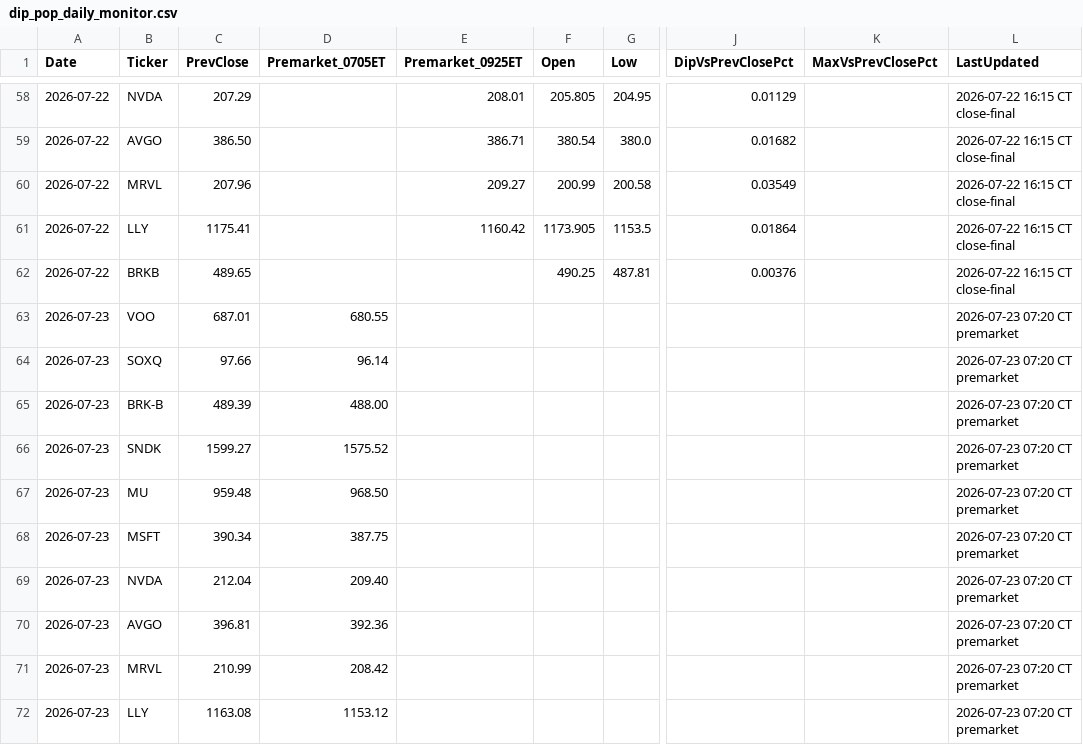
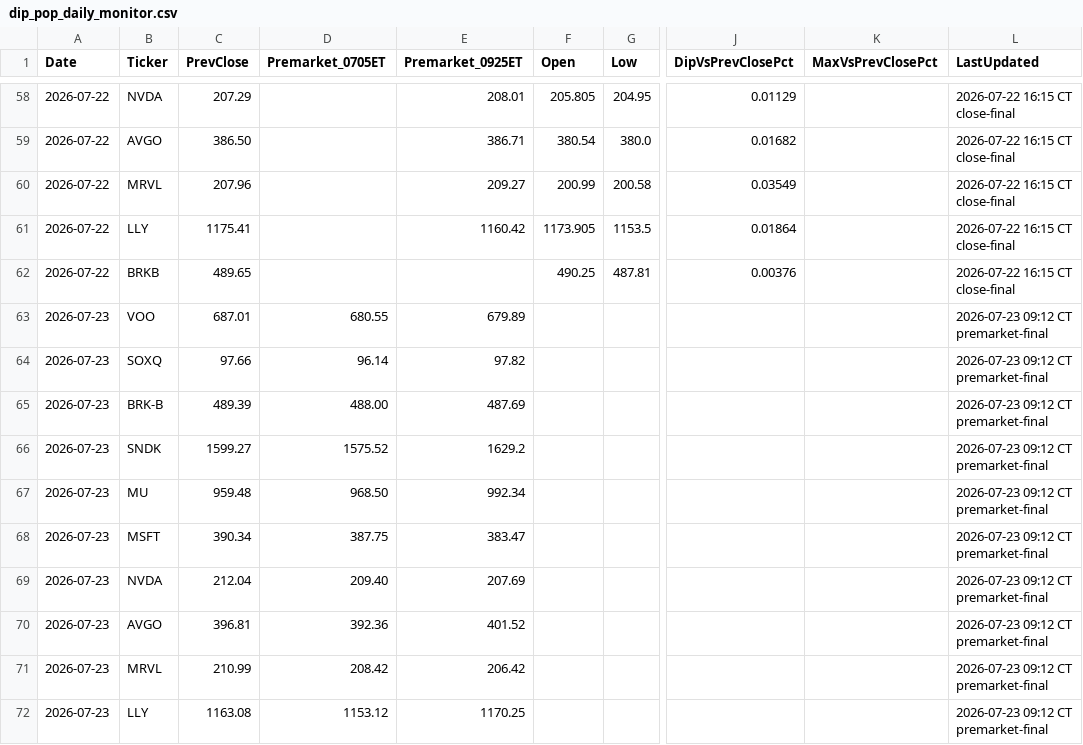
Before and after one commit to PVega007/stock-dashboard, a CSV file: dip_pop_daily_monitor.csv, drawn as a sheet; only a part is shown, gaps mark what is left out; the diff names each change by its address in the sheet, - before the commit and + after, or states it on an @@ line.

```diff
--- a/dip_pop_daily_monitor.csv
+++ b/dip_pop_daily_monitor.csv
-E63 (Premarket_0925ET): (empty)
+E63 (Premarket_0925ET): 679.89
-L63:L72 (LastUpdated): 2026-07-23 07:20 CT premarket
+L63:L72 (LastUpdated): 2026-07-23 09:12 CT premarket-final
-E64 (Premarket_0925ET): (empty)
+E64 (Premarket_0925ET): 97.82
-E65 (Premarket_0925ET): (empty)
+E65 (Premarket_0925ET): 487.69
-E66 (Premarket_0925ET): (empty)
+E66 (Premarket_0925ET): 1629.2
-E67 (Premarket_0925ET): (empty)
+E67 (Premarket_0925ET): 992.34
-E68 (Premarket_0925ET): (empty)
+E68 (Premarket_0925ET): 383.47
-E69 (Premarket_0925ET): (empty)
+E69 (Premarket_0925ET): 207.69
-E70 (Premarket_0925ET): (empty)
+E70 (Premarket_0925ET): 401.52
-E71 (Premarket_0925ET): (empty)
+E71 (Premarket_0925ET): 206.42
-E72 (Premarket_0925ET): (empty)
+E72 (Premarket_0925ET): 1170.25
```
Also changed, not shown: 2 other files.
